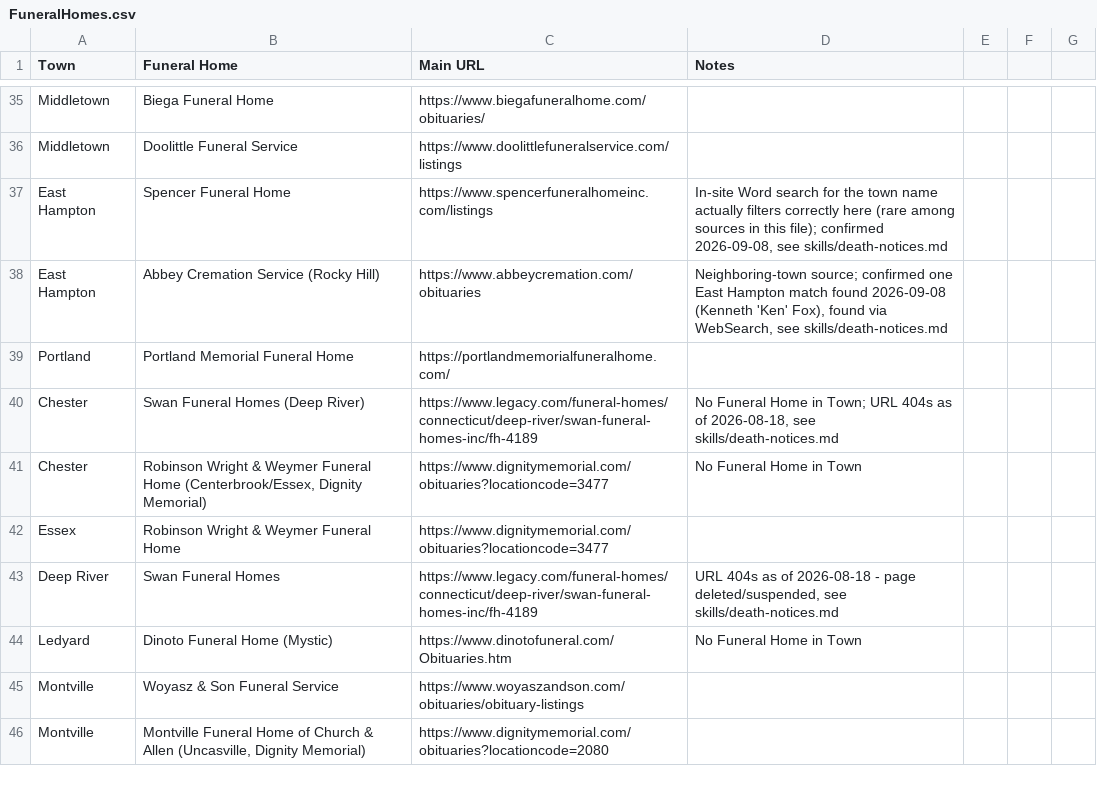
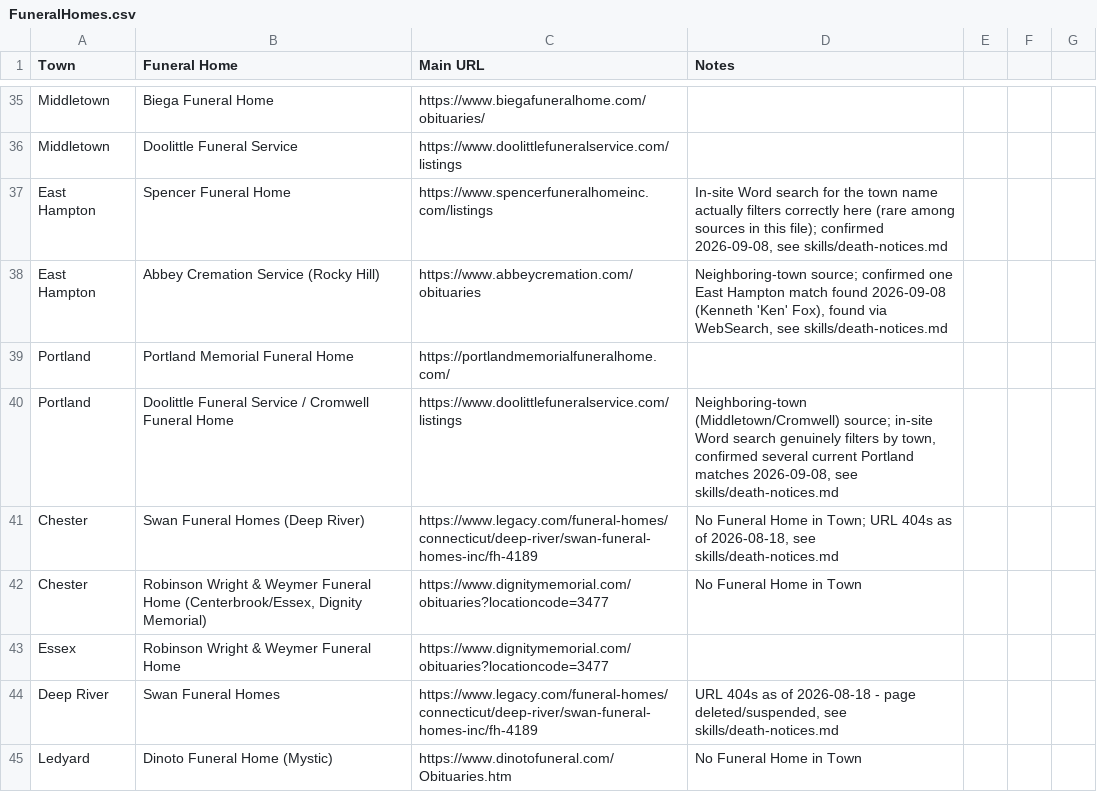
Before and after one commit to ElectricRoseStudio/AI-Journo-mooc-starter-kit, a CSV file: FuneralHomes.csv, drawn as a sheet; only a part is shown, gaps mark what is left out; the shorter side is filled out with more unchanged rows.

```diff
--- a/FuneralHomes.csv
+++ b/FuneralHomes.csv
@@ -39,2 +39,3 @@ East Hampton,Abbey Cremation Service (Rocky Hill),https://www.abbeycremation.com
 Portland,Portland Memorial Funeral Home,https://portlandmemorialfuneralhome.com/,
+Portland,Doolittle Funeral Service / Cromwell Funeral Home,https://www.doolittlefuneralservice.com/listings,"Neighboring-town (Middletown/Cromwell) source; in-site Word search genuinely filters by town, confirmed several current Portland matches 2026-09-08, see skills/death-notices.md"
 Chester,Swan Funeral Homes (Deep River),https://www.legacy.com/funeral-homes/connecticut/deep-river/swan-funeral-homes-inc/fh-4189,"No Funeral Home in Town; URL 404s as of 2026-08-18, see skills/death-notices.md"
```
Also changed, not shown: 1 other file.
